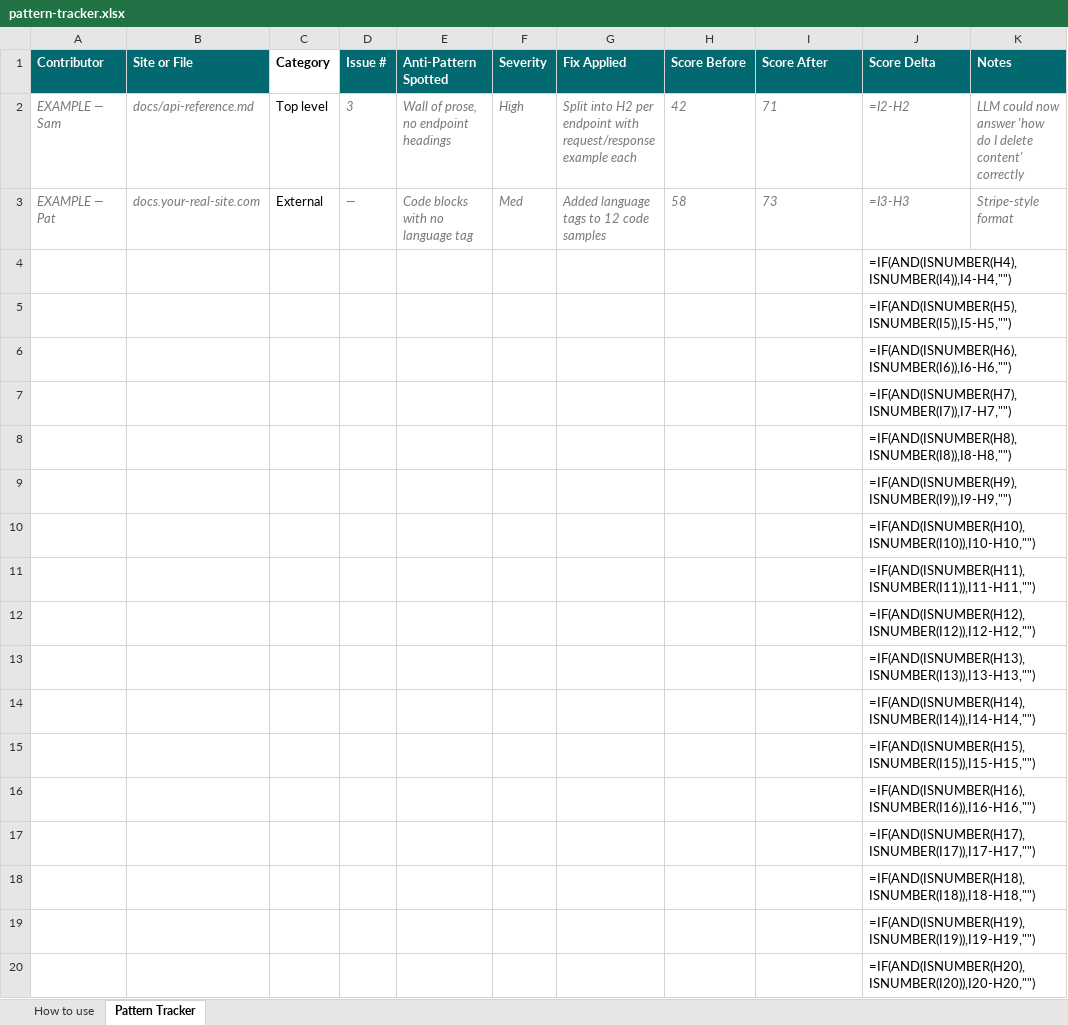
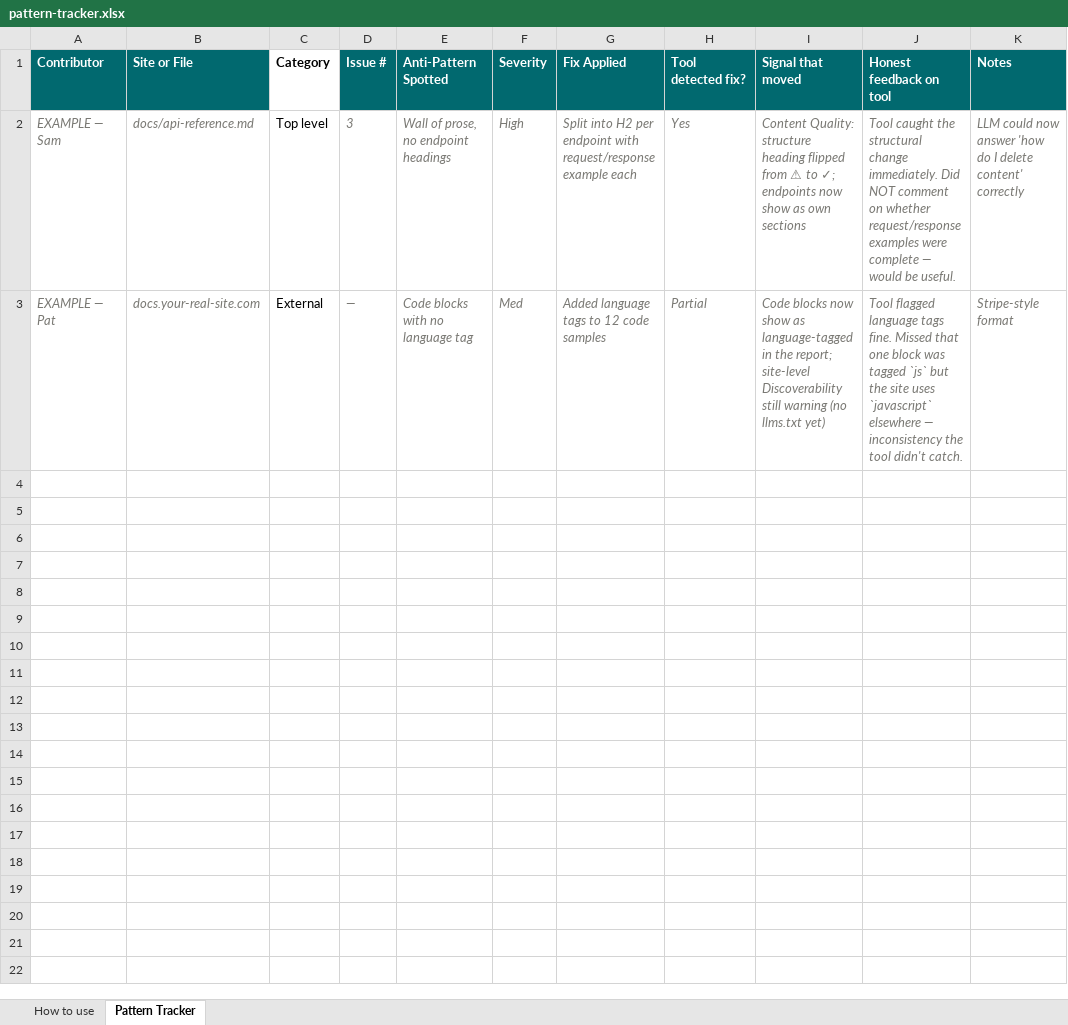
Before and after one commit to wtd-quillship-demo/quillship-docs, an Excel workbook: pattern-tracker.xlsx, sheet Pattern Tracker, drawn as a sheet; only a part is shown; values as stored, in another font and other column widths than the file's, no borders; formulas without a stored value are shown as written; the diff covers the shown part only; the diff names each change by its address in the sheet, - before the commit and + after, or states it on an @@ line.

Commit message:
Drop numeric-score framing — tool reports pass/warning per signal only. Reframe README + CONTRIBUTING + tracker + issue footers around 'did the tool detect your fix? give honest feedback'

```diff
--- a/pattern-tracker.xlsx (sheet Pattern Tracker)
+++ b/pattern-tracker.xlsx (sheet Pattern Tracker)
-H1: Score Before
+H1: Tool detected fix?
-I1: Score After
+I1: Signal that moved
-J1: Score Delta
+J1: Honest feedback on tool
-H2 (Tool detected fix?): 42
+H2 (Tool detected fix?): Yes
-I2 (Signal that moved): 71
+I2 (Signal that moved): Content Quality: structure heading flipped from ⚠ to ✓; endpoints now show as own sections
-J2 (Honest feedback on tool): =I2-H2
+J2 (Honest feedback on tool): Tool caught the structural change immediately. Did NOT comment on whether request/response examples were complete — would be useful.
-H3 (Tool detected fix?): 58
+H3 (Tool detected fix?): Partial
-I3 (Signal that moved): 73
+I3 (Signal that moved): Code blocks now show as language-tagged in the report; site-level Discoverability still warning (no llms.txt yet)
-J3 (Honest feedback on tool): =I3-H3
+J3 (Honest feedback on tool): Tool flagged language tags fine. Missed that one block was tagged `js` but the site uses `javascript` elsewhere — inconsistency the tool didn't catch.
-row 4:  |  |  |  |  |  |  |  |  | =IF(AND(ISNUMBER(H4),ISNUMBER(I4)),I4-H4,"")
-row 5:  |  |  |  |  |  |  |  |  | =IF(AND(ISNUMBER(H5),ISNUMBER(I5)),I5-H5,"")
-row 6:  |  |  |  |  |  |  |  |  | =IF(AND(ISNUMBER(H6),ISNUMBER(I6)),I6-H6,"")
-row 7:  |  |  |  |  |  |  |  |  | =IF(AND(ISNUMBER(H7),ISNUMBER(I7)),I7-H7,"")
-row 8:  |  |  |  |  |  |  |  |  | =IF(AND(ISNUMBER(H8),ISNUMBER(I8)),I8-H8,"")
-row 9:  |  |  |  |  |  |  |  |  | =IF(AND(ISNUMBER(H9),ISNUMBER(I9)),I9-H9,"")
-row 10:  |  |  |  |  |  |  |  |  | =IF(AND(ISNUMBER(H10),ISNUMBER(I10)),I10-H10,"")
-row 11:  |  |  |  |  |  |  |  |  | =IF(AND(ISNUMBER(H11),ISNUMBER(I11)),I11-H11,"")
-row 12:  |  |  |  |  |  |  |  |  | =IF(AND(ISNUMBER(H12),ISNUMBER(I12)),I12-H12,"")
-row 13:  |  |  |  |  |  |  |  |  | =IF(AND(ISNUMBER(H13),ISNUMBER(I13)),I13-H13,"")
-row 14:  |  |  |  |  |  |  |  |  | =IF(AND(ISNUMBER(H14),ISNUMBER(I14)),I14-H14,"")
-row 15:  |  |  |  |  |  |  |  |  | =IF(AND(ISNUMBER(H15),ISNUMBER(I15)),I15-H15,"")
-row 16:  |  |  |  |  |  |  |  |  | =IF(AND(ISNUMBER(H16),ISNUMBER(I16)),I16-H16,"")
-row 17:  |  |  |  |  |  |  |  |  | =IF(AND(ISNUMBER(H17),ISNUMBER(I17)),I17-H17,"")
-row 18:  |  |  |  |  |  |  |  |  | =IF(AND(ISNUMBER(H18),ISNUMBER(I18)),I18-H18,"")
-row 19:  |  |  |  |  |  |  |  |  | =IF(AND(ISNUMBER(H19),ISNUMBER(I19)),I19-H19,"")
-row 20:  |  |  |  |  |  |  |  |  | =IF(AND(ISNUMBER(H20),ISNUMBER(I20)),I20-H20,"")
```
Also changed, not shown: 43 removed rows elsewhere in this sheet, sheet How to use, 4 other files.
